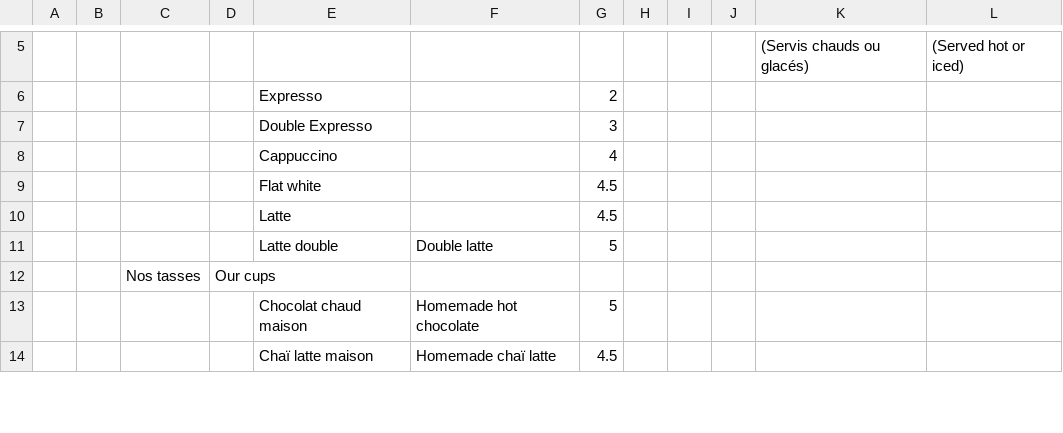
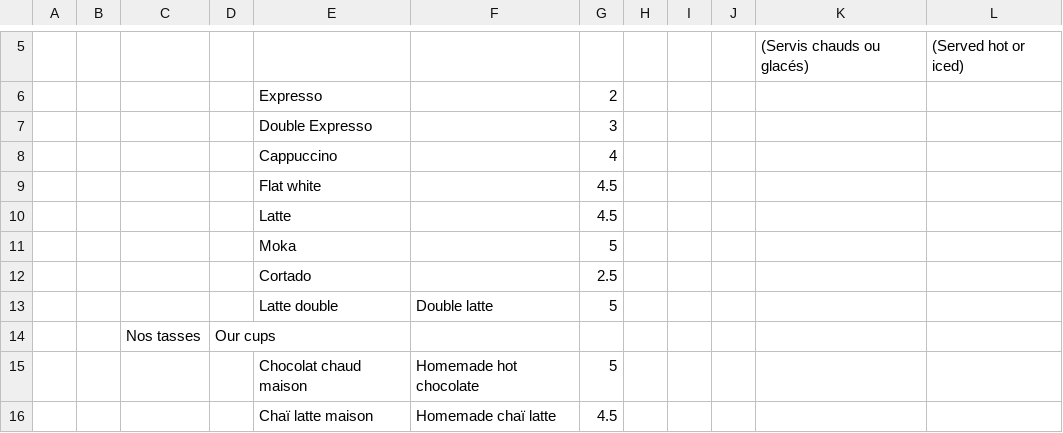
Before and after one commit to simon-ameye/brume-menu, a TSV file: menu.tsv, drawn as a sheet; only a part is shown, gaps mark what is left out; the diff names each change by its address in the sheet, - before the commit and + after, or states it on an @@ line.

Commit message:
moka cortado

```diff
--- a/menu.tsv
+++ b/menu.tsv
+row 11:  |  |  |  | Moka |  | 5
+row 12:  |  |  |  | Cortado |  | 2.5
```
